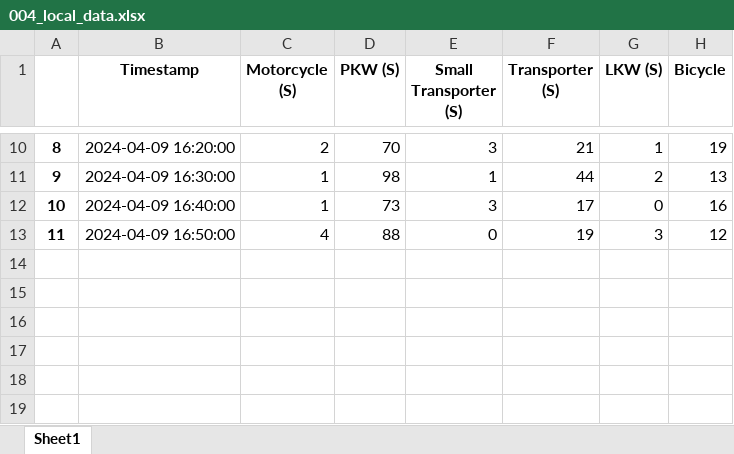
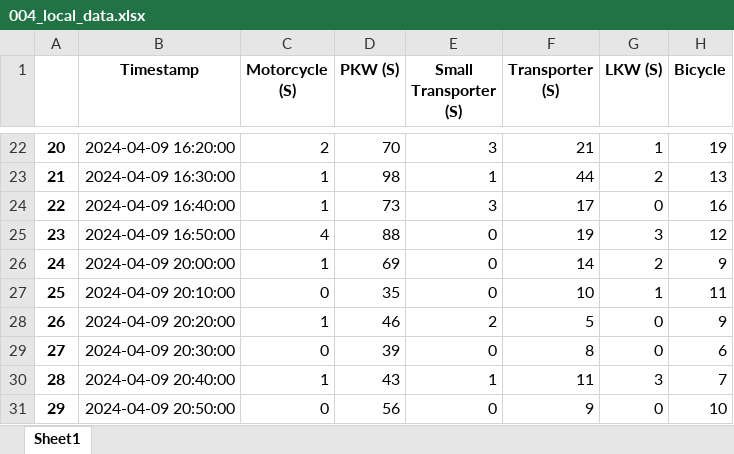
Before and after one commit to ueaul/Towards-Sustainable-Cities-through-Simulation, an Excel workbook: 02_Output/Manual_Count_Timeframe-1_Hour_Intervall/004_local_data.xlsx, sheet Sheet1, drawn as a sheet; only a part is shown, gaps mark what is left out; values as stored, in another font and other column widths than the file's, no borders; the diff covers the shown part only; the diff names each change by its address in the sheet, - before the commit and + after, or states it on an @@ line.

```diff
--- a/02_Output/Manual_Count_Timeframe-1_Hour_Intervall/004_local_data.xlsx (sheet Sheet1)
+++ b/02_Output/Manual_Count_Timeframe-1_Hour_Intervall/004_local_data.xlsx (sheet Sheet1)
@@ column A renumbered between rows 20 and 25 @@
+row 26: 24 | 2024-04-09 20:00:00 | 1 | 69 | 0 | 14 | 2 | 9
+row 27: 25 | 2024-04-09 20:10:00 | 0 | 35 | 0 | 10 | 1 | 11
+row 28: 26 | 2024-04-09 20:20:00 | 1 | 46 | 2 | 5 | 0 | 9
+row 29: 27 | 2024-04-09 20:30:00 | 0 | 39 | 0 | 8 | 0 | 6
+row 30: 28 | 2024-04-09 20:40:00 | 1 | 43 | 1 | 11 | 3 | 7
+row 31: 29 | 2024-04-09 20:50:00 | 0 | 56 | 0 | 9 | 0 | 10
```
Also changed, not shown: 12 added rows and 6 edited cells elsewhere in this sheet, 01_Input/Local_Counts/004_Merged.xlsx, 01_Input/Local_Counts/005_Merged.xlsx, 37 other files.
